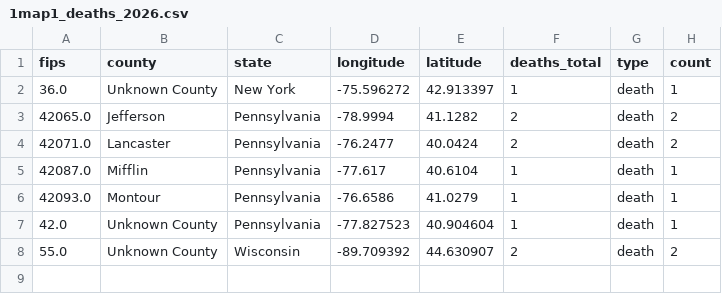
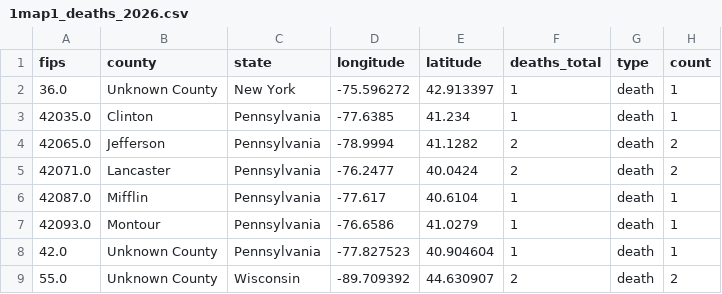
Before and after one commit to CSSEGISandData/measles_tracker_test, a CSV file: GitHub Ready Version/1map1_deaths_2026.csv, drawn as a sheet.

```diff
--- a/GitHub Ready Version/1map1_deaths_2026.csv
+++ b/GitHub Ready Version/1map1_deaths_2026.csv
@@ -2,2 +2,3 @@ fips,county,state,longitude,latitude,deaths_total,type,count
 36.0,Unknown County,New York,-75.596272,42.913397,1,death,1
+42035.0,Clinton,Pennsylvania,-77.6385,41.234,1,death,1
 42065.0,Jefferson,Pennsylvania,-78.9994,41.1282,2,death,2
```
Also changed, not shown: GitHub Ready Version/1map1_deaths_last_12mo.csv, GitHub Ready Version/1map1_deaths_recent_2wk.csv, 7 other files.
